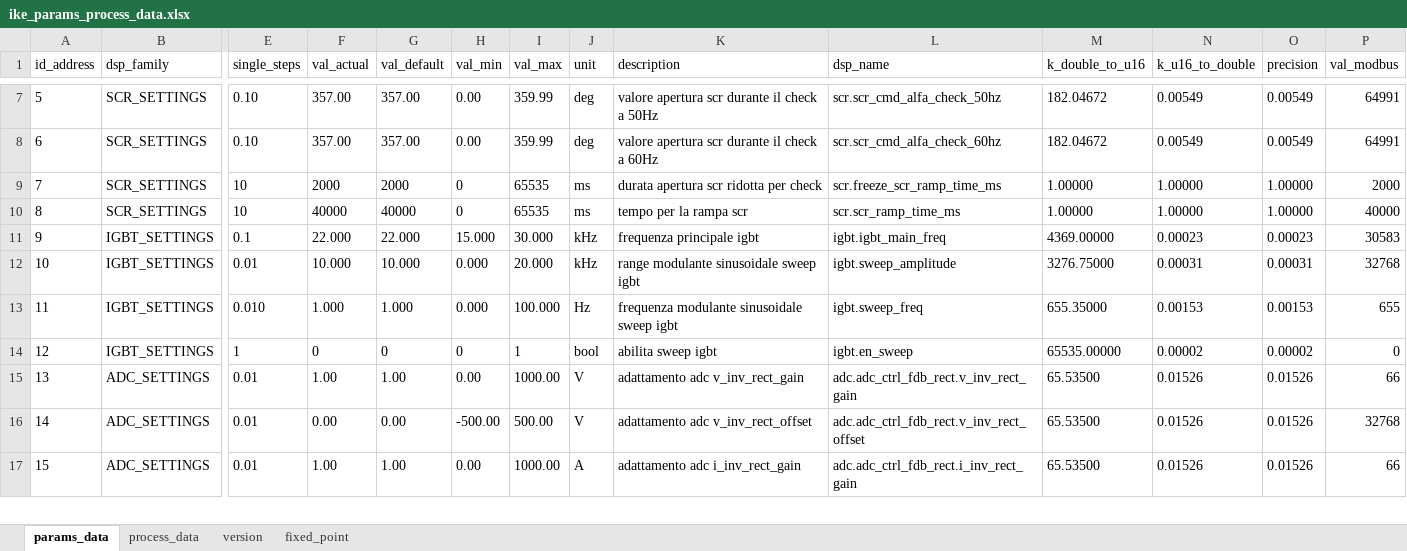
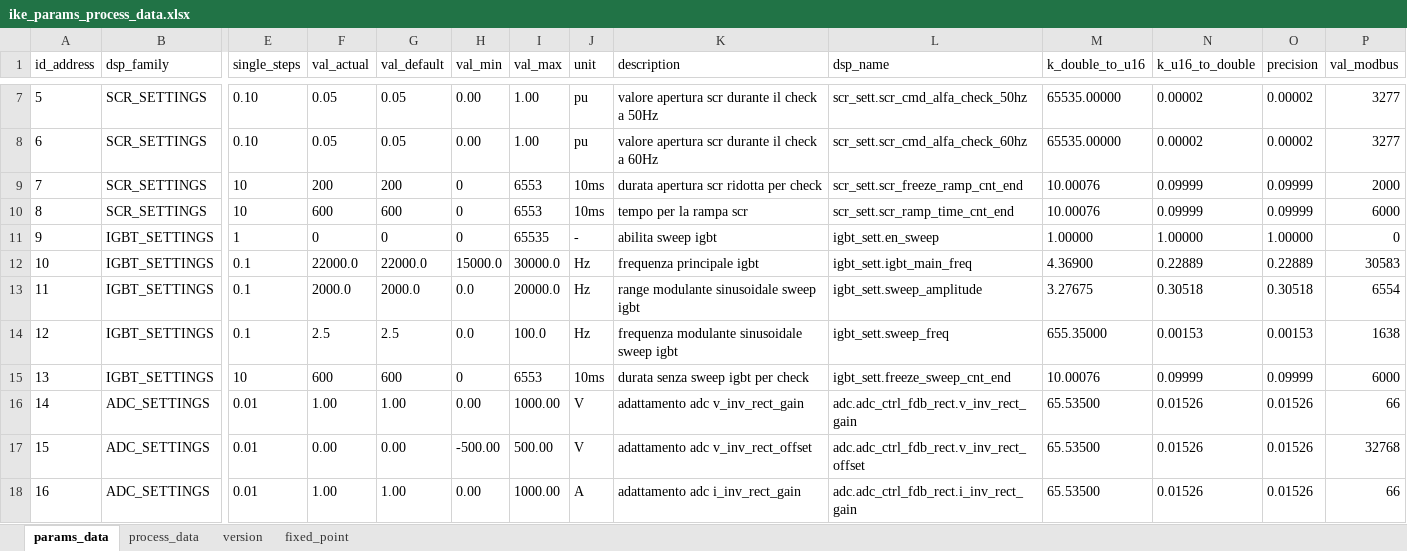
Before and after one commit to lgrittin/ike_gui, an Excel workbook: db/ike_params_process_data.xlsx, sheet params_data, drawn as a sheet; only a part is shown, gaps mark what is left out; values as stored, in another font and other column widths than the file's, no borders; removed rows and columns are numbered as before the commit, all else as after; rows hold the shown columns only; the diff covers the shown part only; the diff names each change by its address in the sheet, - before the commit and + after, or states it on an @@ line.

```diff
--- a/db/ike_params_process_data.xlsx (sheet params_data)
+++ b/db/ike_params_process_data.xlsx (sheet params_data)
-F7:F8 (val_actual): 357.00
+F7:F8 (val_actual): 0.05
-G7:G8 (val_default): 357.00
+G7:G8 (val_default): 0.05
-I7:I8 (val_max): 359.99
+I7:I8 (val_max): 1.00
-J7:J8 (unit): deg
+J7:J8 (unit): pu
-L7 (dsp_name): scr.scr_cmd_alfa_check_50hz
+L7 (dsp_name): scr_sett.scr_cmd_alfa_check_50hz
-M7:M8 (k_double_to_u16): 182.04672
+M7:M8 (k_double_to_u16): 65535.00000
-N7:N8 (k_u16_to_double): 0.00549
+N7:N8 (k_u16_to_double): 0.00002
-O7:O8 (precision): 0.00549
+O7:O8 (precision): 0.00002
-P7:P8 (val_modbus): 64991
+P7:P8 (val_modbus): 3277
-L8 (dsp_name): scr.scr_cmd_alfa_check_60hz
+L8 (dsp_name): scr_sett.scr_cmd_alfa_check_60hz
-F9 (val_actual): 2000
+F9 (val_actual): 200
-G9 (val_default): 2000
+G9 (val_default): 200
-I9:I10 (val_max): 65535
+I9:I10 (val_max): 6553
-J9:J10 (unit): ms
+J9:J10 (unit): 10ms
-L9 (dsp_name): scr.freeze_scr_ramp_time_ms
+L9 (dsp_name): scr_sett.scr_freeze_ramp_cnt_end
-M9:M10 (k_double_to_u16): 1.00000
+M9:M10 (k_double_to_u16): 10.00076
-N9:N10 (k_u16_to_double): 1.00000
+N9:N10 (k_u16_to_double): 0.09999
-O9:O10 (precision): 1.00000
+O9:O10 (precision): 0.09999
-F10 (val_actual): 40000
+F10 (val_actual): 600
-G10 (val_default): 40000
+G10 (val_default): 600
-L10 (dsp_name): scr.scr_ramp_time_ms
+L10 (dsp_name): scr_sett.scr_ramp_time_cnt_end
-P10 (val_modbus): 40000
+P10 (val_modbus): 6000
-row 11: 9 | IGBT_SETTINGS | 0.1 | 22.000 | 22.000 | 15.000 | 30.000 | kHz | frequenza principale igbt | igbt.igbt_main_freq | 4369.00000 | 0.00023 | 0.00023 | 30583
-row 12: 10 | IGBT_SETTINGS | 0.01 | 10.000 | 10.000 | 0.000 | 20.000 | kHz | range modulante sinusoidale sweep igbt | igbt.sweep_amplitude | 3276.75000 | 0.00031 | 0.00031 | 32768
-row 13: 11 | IGBT_SETTINGS | 0.010 | 1.000 | 1.000 | 0.000 | 100.000 | Hz | frequenza modulante sinusoidale sweep igbt | igbt.sweep_freq | 655.35000 | 0.00153 | 0.00153 | 655
@@ column A (id_address) renumbered from row 11 down @@
-I11 (val_max): 1
+I11 (val_max): 65535
-J11 (unit): bool
+J11 (unit): -
-L11 (dsp_name): igbt.en_sweep
+L11 (dsp_name): igbt_sett.en_sweep
-M11 (k_double_to_u16): 65535.00000
+M11 (k_double_to_u16): 1.00000
-N11 (k_u16_to_double): 0.00002
+N11 (k_u16_to_double): 1.00000
-O11 (precision): 0.00002
+O11 (precision): 1.00000
+row 12: 10 | IGBT_SETTINGS | 0.1 | 22000.0 | 22000.0 | 15000.0 | 30000.0 | Hz | frequenza principale igbt | igbt_sett.igbt_main_freq | 4.36900 | 0.22889 | 0.22889 | 30583
+row 13: 11 | IGBT_SETTINGS | 0.1 | 2000.0 | 2000.0 | 0.0 | 20000.0 | Hz | range modulante sinusoidale sweep igbt | igbt_sett.sweep_amplitude | 3.27675 | 0.30518 | 0.30518 | 6554
+row 14: 12 | IGBT_SETTINGS | 0.1 | 2.5 | 2.5 | 0.0 | 100.0 | Hz | frequenza modulante sinusoidale sweep igbt | igbt_sett.sweep_freq | 655.35000 | 0.00153 | 0.00153 | 1638
+row 15: 13 | IGBT_SETTINGS | 10 | 600 | 600 | 0 | 6553 | 10ms | durata senza sweep igbt per check | igbt_sett.freeze_sweep_cnt_end | 10.00076 | 0.09999 | 0.09999 | 6000
```
Also changed, not shown: 32 edited cells and cell formats elsewhere in this sheet, sheet process_data, sheet version, formulas that keep their value, 19 other files.
